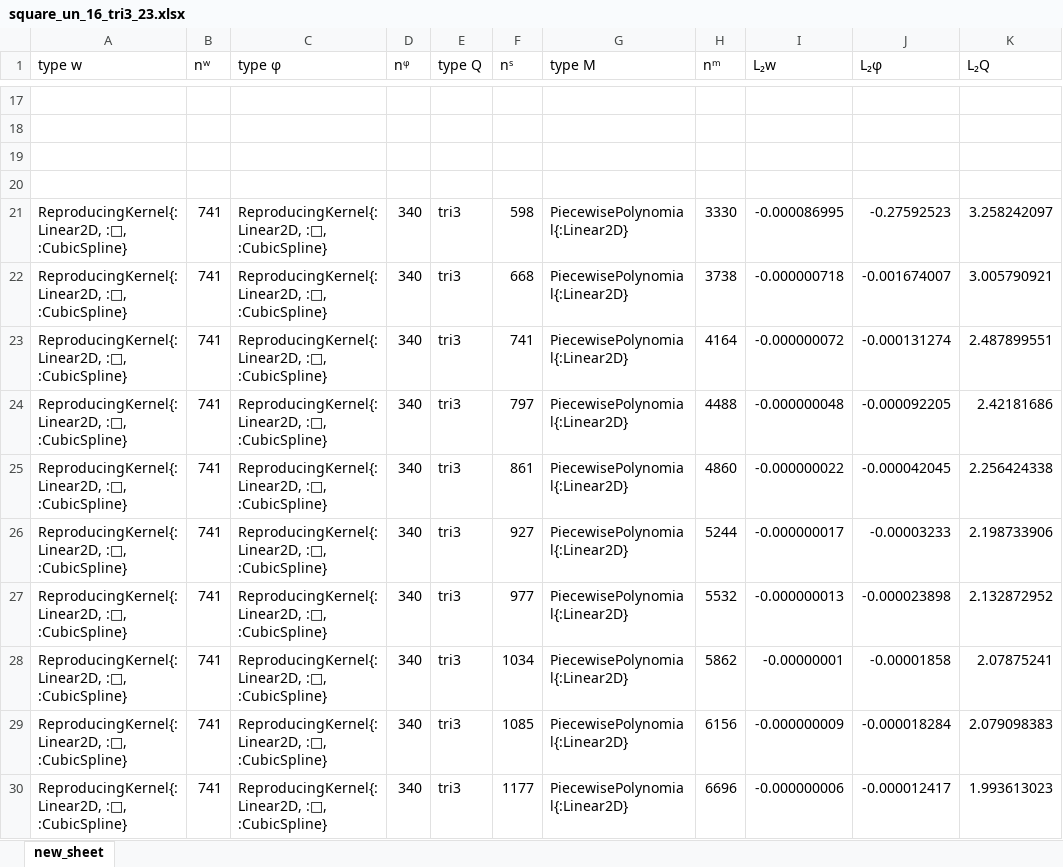
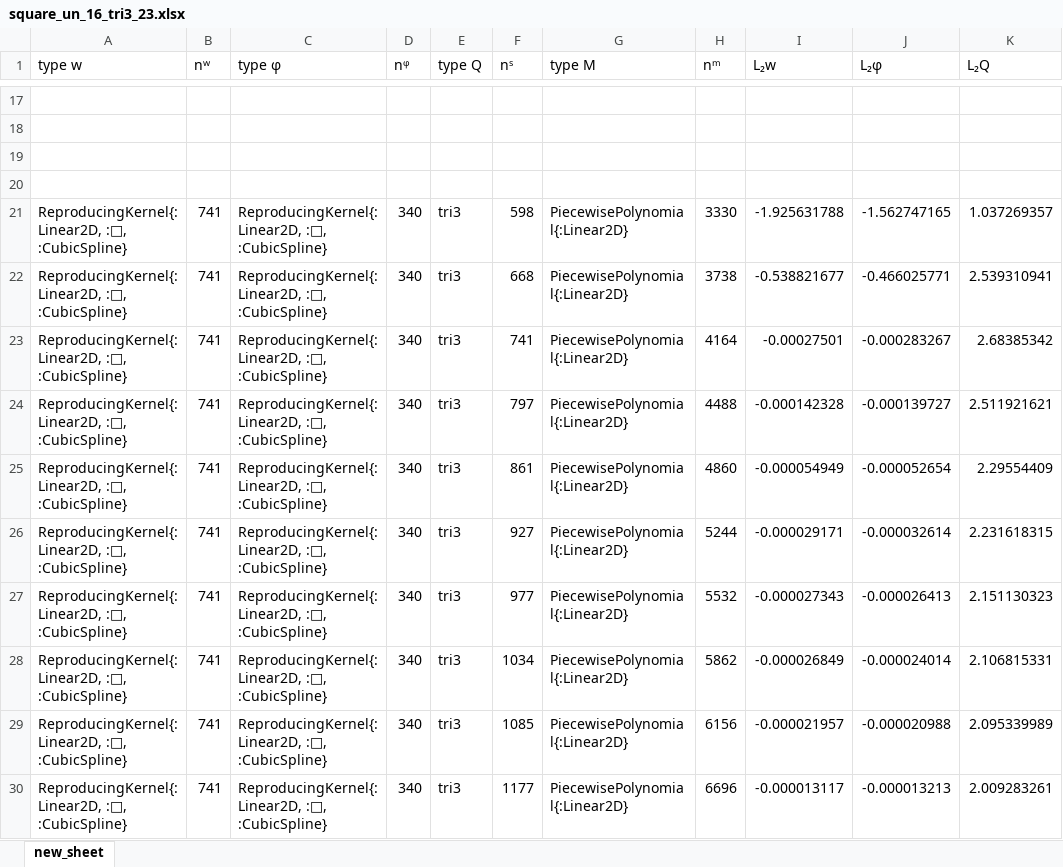
Before and after one commit to jmwjc/mindlin_plate, an Excel workbook: xls/square_un_16_tri3_23.xlsx, sheet new_sheet, drawn as a sheet; only a part is shown, gaps mark what is left out; values as stored, in another font and other column widths than the file's, no borders; the diff covers the shown part only; the diff names each change by its address in the sheet, - before the commit and + after, or states it on an @@ line.

```diff
--- a/xls/square_un_16_tri3_23.xlsx (sheet new_sheet)
+++ b/xls/square_un_16_tri3_23.xlsx (sheet new_sheet)
-I21 (L₂w): -0.000086995
+I21 (L₂w): -1.925631788
-J21 (L₂φ): -0.27592523
+J21 (L₂φ): -1.562747165
-K21 (L₂Q): 3.258242097
+K21 (L₂Q): 1.037269357
-I22 (L₂w): -0.000000718
+I22 (L₂w): -0.538821677
-J22 (L₂φ): -0.001674007
+J22 (L₂φ): -0.466025771
-K22 (L₂Q): 3.005790921
+K22 (L₂Q): 2.539310941
-I23 (L₂w): -0.000000072
+I23 (L₂w): -0.00027501
-J23 (L₂φ): -0.000131274
+J23 (L₂φ): -0.000283267
-K23 (L₂Q): 2.487899551
+K23 (L₂Q): 2.68385342
-I24 (L₂w): -0.000000048
+I24 (L₂w): -0.000142328
-J24 (L₂φ): -0.000092205
+J24 (L₂φ): -0.000139727
-K24 (L₂Q): 2.42181686
+K24 (L₂Q): 2.511921621
-I25 (L₂w): -0.000000022
+I25 (L₂w): -0.000054949
-J25 (L₂φ): -0.000042045
+J25 (L₂φ): -0.000052654
-K25 (L₂Q): 2.256424338
+K25 (L₂Q): 2.29554409
-I26 (L₂w): -0.000000017
+I26 (L₂w): -0.000029171
-J26 (L₂φ): -0.00003233
+J26 (L₂φ): -0.000032614
-K26 (L₂Q): 2.198733906
+K26 (L₂Q): 2.231618315
-I27 (L₂w): -0.000000013
+I27 (L₂w): -0.000027343
-J27 (L₂φ): -0.000023898
+J27 (L₂φ): -0.000026413
-K27 (L₂Q): 2.132872952
+K27 (L₂Q): 2.151130323
-I28 (L₂w): -0.00000001
+I28 (L₂w): -0.000026849
-J28 (L₂φ): -0.00001858
+J28 (L₂φ): -0.000024014
-K28 (L₂Q): 2.07875241
+K28 (L₂Q): 2.106815331
-I29 (L₂w): -0.000000009
+I29 (L₂w): -0.000021957
-J29 (L₂φ): -0.000018284
+J29 (L₂φ): -0.000020988
-K29 (L₂Q): 2.079098383
+K29 (L₂Q): 2.095339989
-I30 (L₂w): -0.000000006
+I30 (L₂w): -0.000013117
-J30 (L₂φ): -0.000012417
+J30 (L₂φ): -0.000013213
-K30 (L₂Q): 1.993613023
+K30 (L₂Q): 2.009283261
```
Also changed, not shown: 6 edited cells elsewhere in this sheet, xls/square_un_16_tri3_10.xlsx, xls/square_un_16_tri3_11.xlsx, 56 other files.
